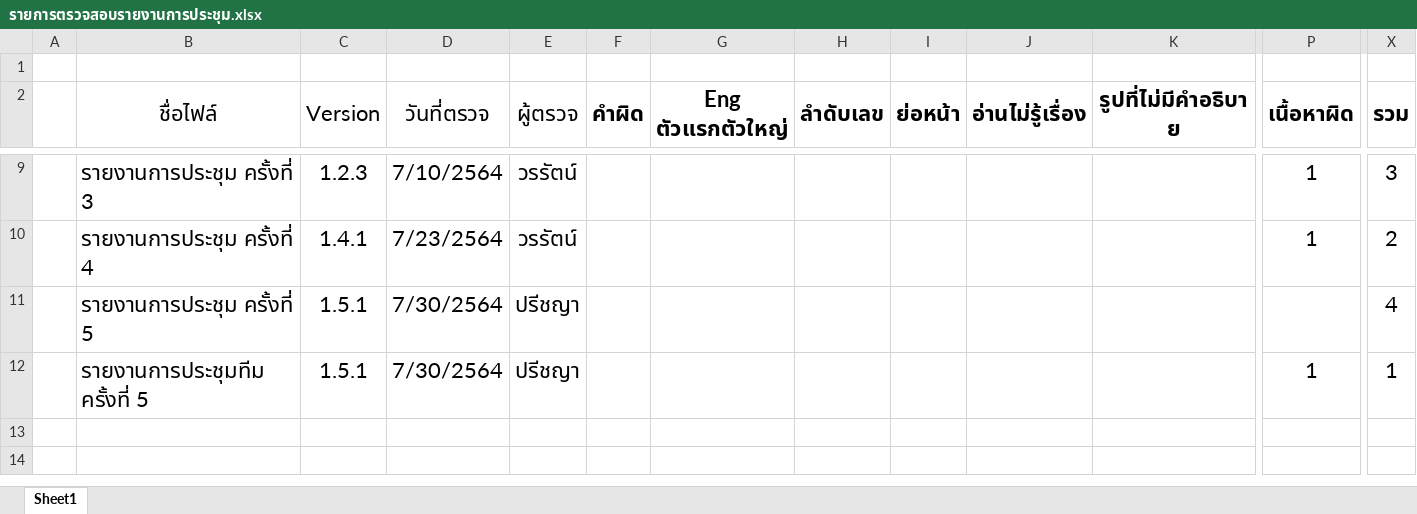
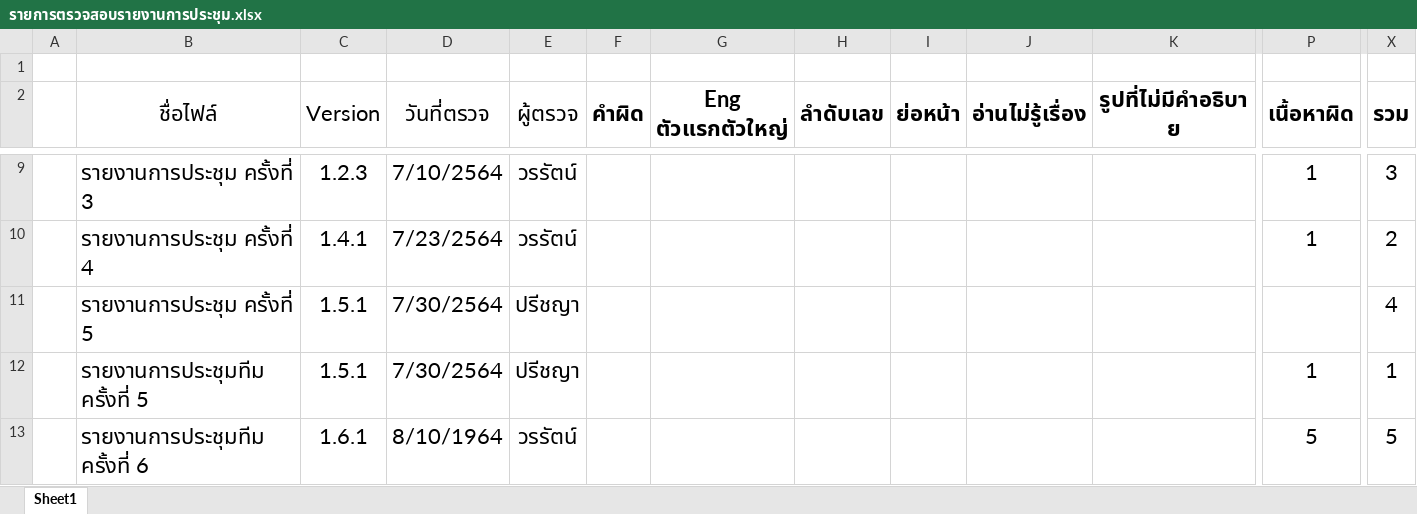
Before and after one commit to wirat0155/team4, an Excel workbook: ตรวจงาน/รายการตรวจสอบรายงานการประชุม.xlsx, sheet Sheet1, drawn as a sheet; only a part is shown, gaps mark what is left out; values as stored, in another font and other column widths than the file's, no borders; rows hold the shown columns only; the diff names each change by its address in the sheet, - before the commit and + after, or states it on an @@ line.

```diff
--- a/ตรวจงาน/รายการตรวจสอบรายงานการประชุม.xlsx (sheet Sheet1)
+++ b/ตรวจงาน/รายการตรวจสอบรายงานการประชุม.xlsx (sheet Sheet1)
+row 13:  | รายงานการประชุมทีม ครั้งที่ 6 | 1.6.1 | 8/10/1964 | วรรัตน์ |  |  |  |  |  |  | 5 | 5
```
Also changed, not shown: 1 other file.
